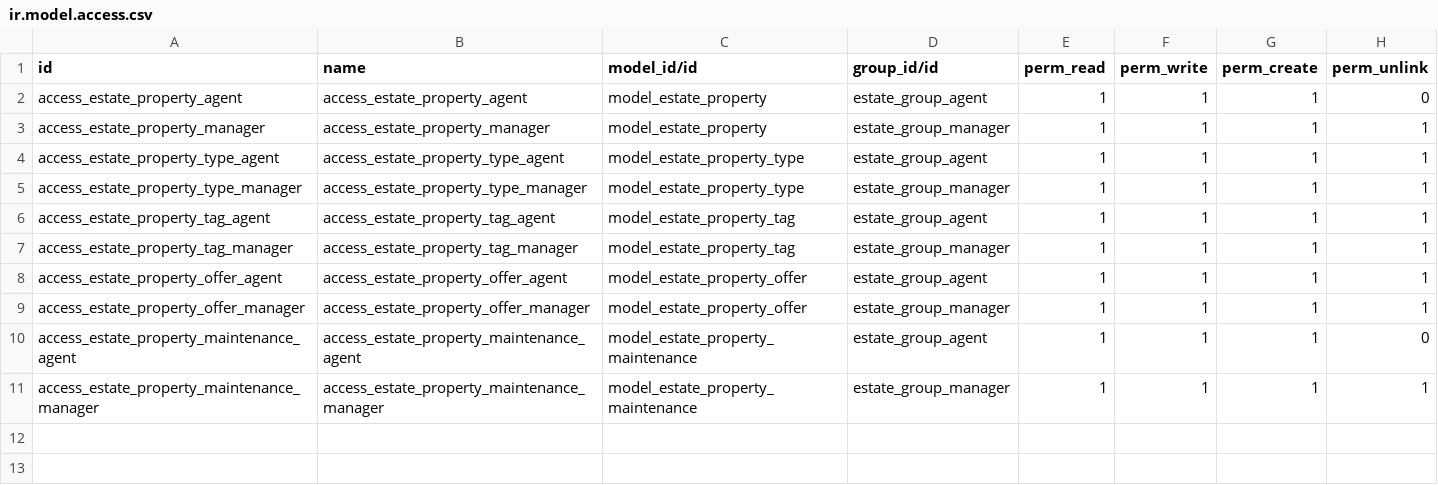
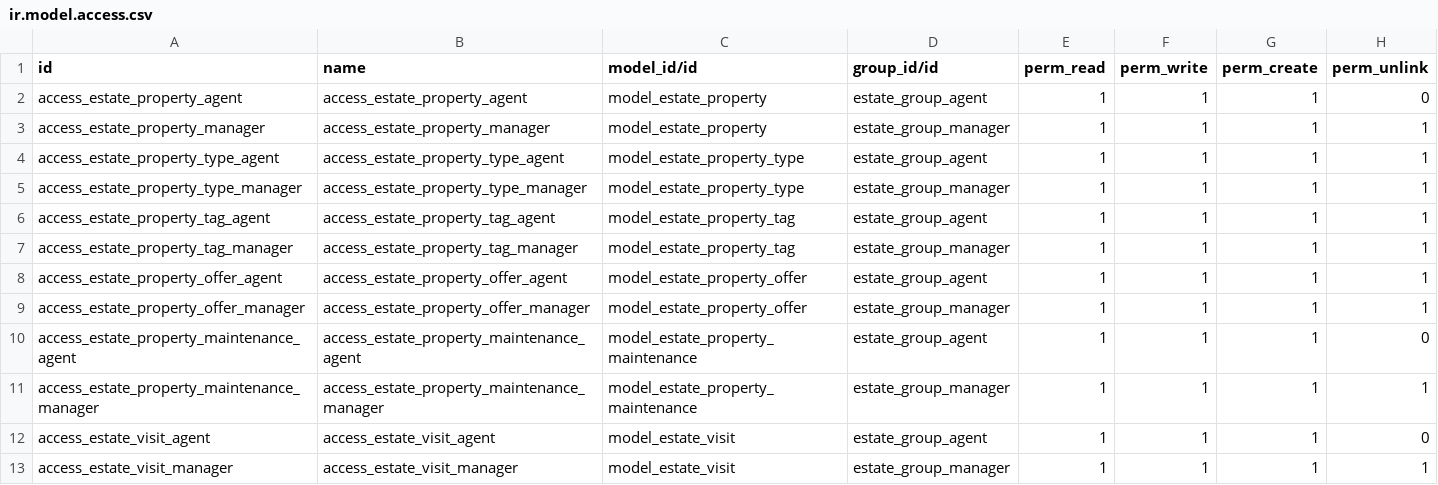
Before and after one commit to odoo/tutorials, a CSV file: estate/security/ir.model.access.csv, drawn as a sheet; the diff names each change by its address in the sheet, - before the commit and + after, or states it on an @@ line.

Commit message:
[IMP] estate: improve views, decorations, and property visits
Prior to this commit:
- Views had no colors to show property or offer status.
- Buttons and fields showed up even when property was sold or cancelled.
- Property tags could not be edited directly in list view.
- Property types could not be sorted manually with drag and drop.
- Living area search only matched exact numbers instead of minimum area.
- Form view did not have property visits tab or stat button.
Post this commit:
- Show colors in property and offer list views based on status.
- Allow editing property tags directly in the list view.
- Put sequence field with handle widget to sort property types.
- Show properties list inside the property type form view.
- Hide buttons and fields when property is sold, cancelled, or accepted.
- Hide status column in offer list view and use row colors instead.
- Use filter_domain on living area search to find equal or larger area.
- Change offer create method to update property state to offer received.
- Add property visits model, views, notebook tab, and stat button.

```diff
--- a/estate/security/ir.model.access.csv
+++ b/estate/security/ir.model.access.csv
+row 12: access_estate_visit_agent | access_estate_visit_agent | model_estate_visit | estate_group_agent | 1 | 1 | 1 | 0
+row 13: access_estate_visit_manager | access_estate_visit_manager | model_estate_visit | estate_group_manager | 1 | 1 | 1 | 1
```
Also changed, not shown: 15 other files.
